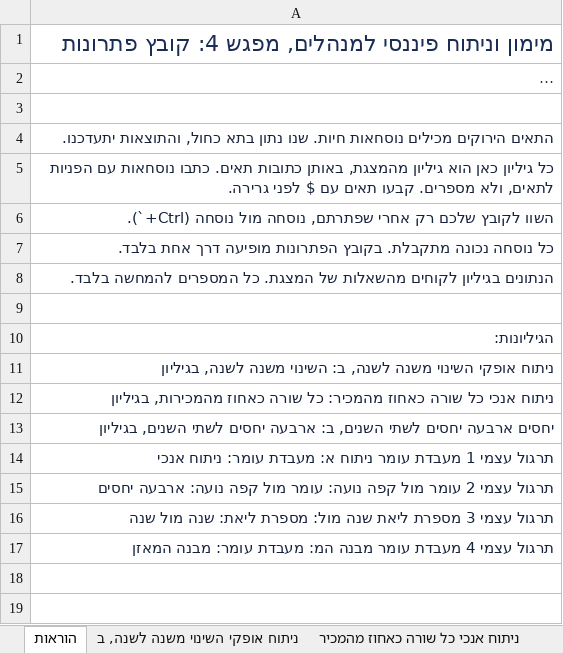
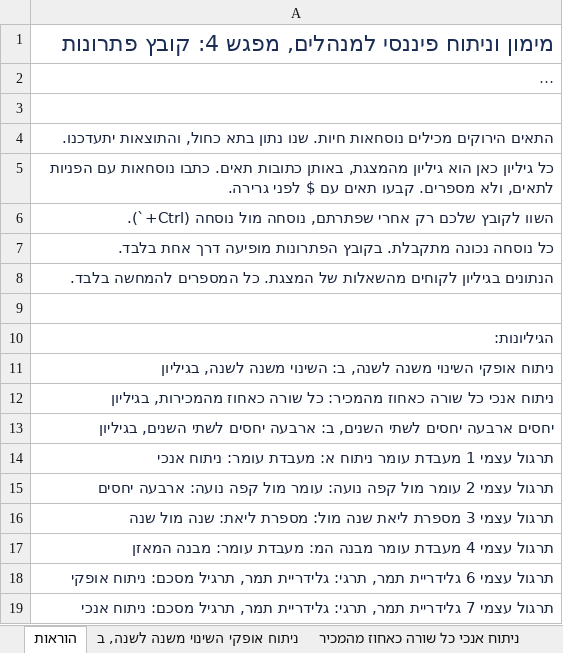
Before and after one commit to shaytsaban/colman-financial-analysis-managers, an Excel workbook: materials/practice-4-solutions.xlsx, sheet הוראות, drawn as a sheet; long unchanged cells end in …; values as stored, in another font and other column widths than the file's, no borders; the diff names each change by its address in the sheet, - before the commit and + after, or states it on an @@ line.

```diff
--- a/materials/practice-4-solutions.xlsx (sheet הוראות)
+++ b/materials/practice-4-solutions.xlsx (sheet הוראות)
+row 18: תרגול עצמי 6 גלידריית תמר, תרגי: גלידריית תמר, תרגיל מסכם: ניתוח אופקי
+row 19: תרגול עצמי 7 גלידריית תמר, תרגי: גלידריית תמר, תרגיל מסכם: ניתוח אנכי
```
Also changed, not shown: other sheet tabs, materials/booklet-m4-practice.xlsx, materials/booklet-m4-solutions.xlsx, 25 other files.
